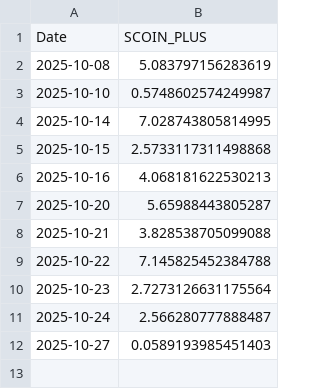
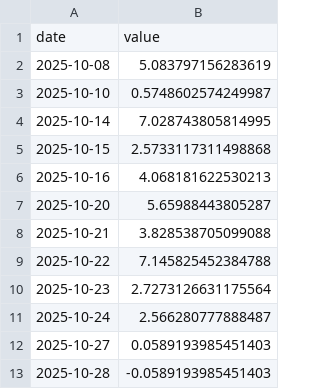
Before and after one commit to SakuraIndex/S-COIN-, a CSV file: docs/outputs/scoin_plus_history.csv, drawn as a sheet.

```diff
--- a/docs/outputs/scoin_plus_history.csv
+++ b/docs/outputs/scoin_plus_history.csv
@@ -1,2 +1,2 @@
-Date,SCOIN_PLUS
+date,value
 2025-10-08,5.083797156283619
@@ -12 +12,2 @@ Date,SCOIN_PLUS
 2025-10-27,0.0589193985451403
+2025-10-28,-0.0589193985451403
```
Also changed, not shown: 1 other file.
